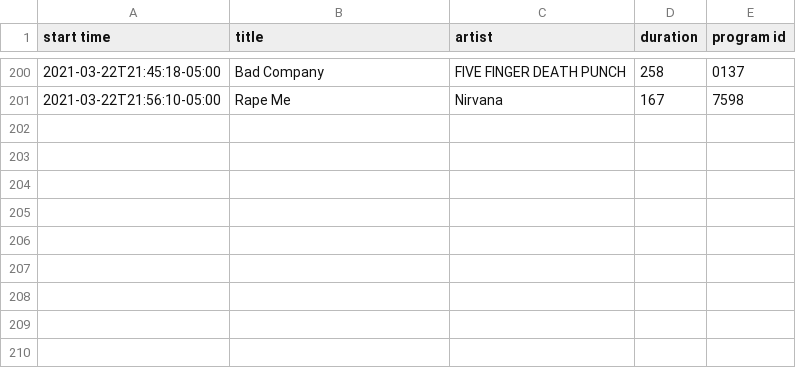
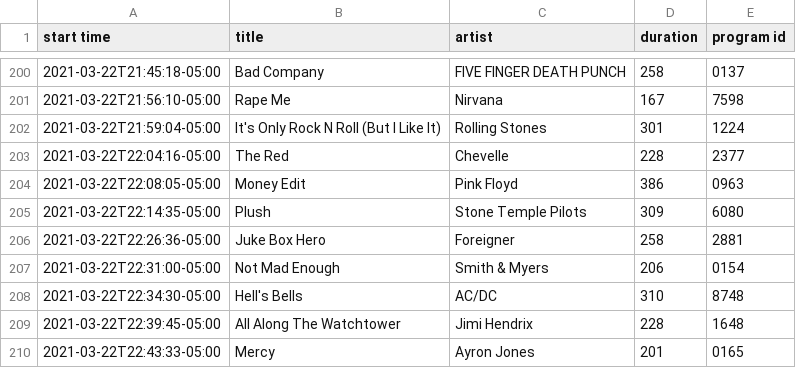
Before and after one commit to WillAbides/klbjplaylist, a CSV file: data/plays-2021-03-22.csv, drawn as a sheet; only a part is shown, gaps mark what is left out.

Commit message:
update data

```diff
--- a/data/plays-2021-03-22.csv
+++ b/data/plays-2021-03-22.csv
@@ -201 +201,10 @@ start time,title,artist,duration,program id
 2021-03-22T21:56:10-05:00,Rape Me,Nirvana,167,7598
+2021-03-22T21:59:04-05:00,It's Only Rock N Roll (But I Like It),Rolling Stones,301,1224
+2021-03-22T22:04:16-05:00,The Red,Chevelle,228,2377
+2021-03-22T22:08:05-05:00,Money Edit,Pink Floyd,386,0963
+2021-03-22T22:14:35-05:00,Plush,Stone Temple Pilots,309,6080
+2021-03-22T22:26:36-05:00,Juke Box Hero,Foreigner,258,2881
+2021-03-22T22:31:00-05:00,Not Mad Enough,Smith & Myers,206,0154
+2021-03-22T22:34:30-05:00,Hell's Bells,AC/DC,310,8748
+2021-03-22T22:39:45-05:00,All Along The Watchtower,Jimi Hendrix,228,1648
+2021-03-22T22:43:33-05:00,Mercy,Ayron Jones,201,0165
```
